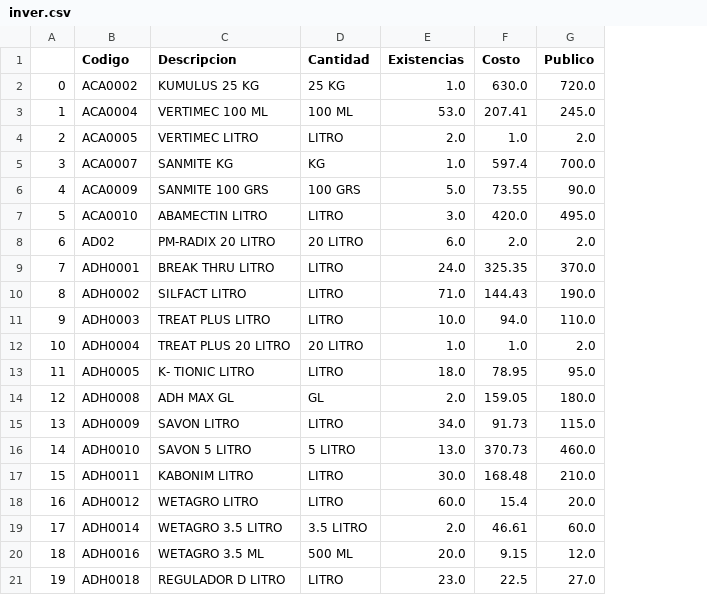
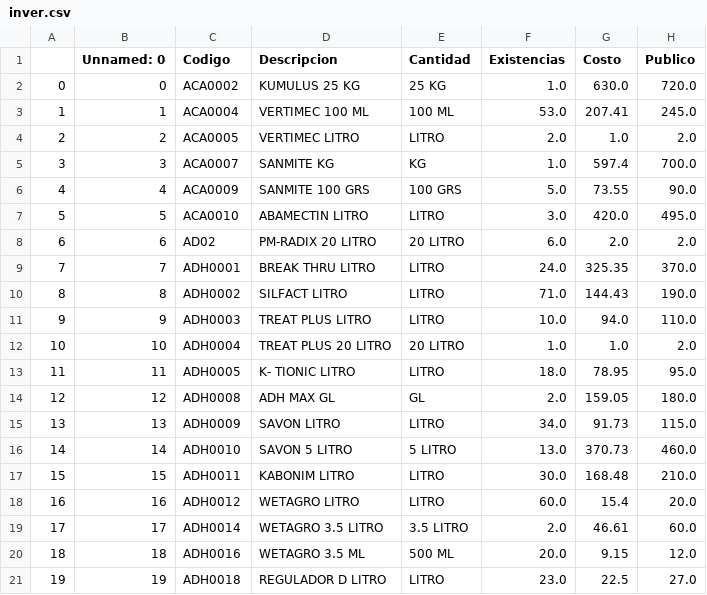
Before and after one commit to AngelAndreCotocCuzal/Proyecto_teoria_de_sistemas, a CSV file: inver.csv, drawn as a sheet; the diff names each change by its address in the sheet, - before the commit and + after, or states it on an @@ line.

```diff
--- a/inver.csv
+++ b/inver.csv
+column B (Unnamed: 0), rows 2-21: 0 | 1 | 2 | 3 | 4 | 5 | 6 | 7 | 8 | 9 | 10 | 11 | 12 | 13 | 14 | 15 | 16 | 17 | 18 | 19
```
Also changed, not shown: 3 other files.
